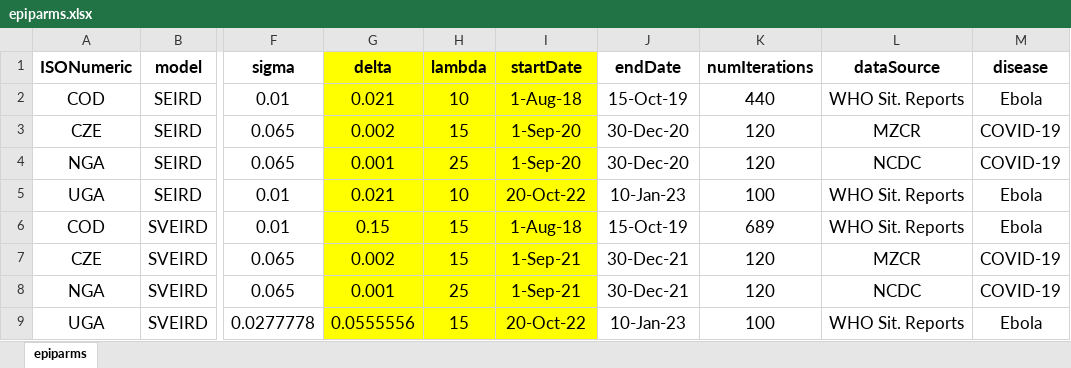
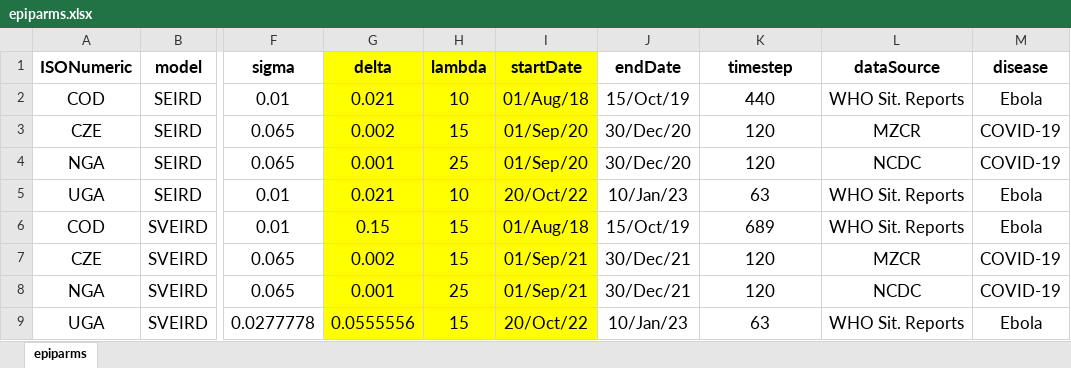
Before and after one commit to ashokkrish/spatialEpisim, an Excel workbook: misc/epiparms.xlsx, sheet epiparms, drawn as a sheet; only a part is shown, gaps mark what is left out; values as stored, in another font and other column widths than the file's, no borders; the diff names each change by its address in the sheet, - before the commit and + after, or states it on an @@ line.

Commit message:
Refactor UI;
The mainPanel is now broken up into visualizer and simulator ui
objects. Height and width arguments are removed from the various image
and plot outputs to simplify the ui code, and to transfer responsibility
of the sizing of elements to CSS. Data assimilation UI inputs are now
defined in UI. Helpers added to more elements. Compartment-influencing
parameters are now defined in UI. More ui elements are defined in the UI
file rather than server; the whitespace and arguments are cleaned up,
and some objects are rearranged for clarity and intention.

The quotation marks in the ramp object in global.R are now double
quotes, per R-programming conventions (single quotes are valid, but
unpopular). Concatenated the "appCSS" object; there were three different
CSS rules assigned one after the other to the same object, but only the
latest would be used. An "acceptedFileTypes" global variable is
introduced to be used anywhere a data upload is used in the UI or
server. The "updateNumericInputs" function is borrowed from episim to
simplify how default input widget values are defined and set. Commentary
changes and whitespace changes.

Objects related to the non-spatial application mode are removed from
server.R, e.g. input validators.
Observable for the go button is made into a single line.
Terra output image code is cleaned up.
Commented on the Level1Country reactive value to ensure that I inspect
this spaghetti code closer.
Much unnecessary commentary is removed.
UI input widget outputs are removed in most cases, and defined in the UI
file (as they should've been from the start; fix #1).
Input widgets for uploaded observed-data assimilation are defined
programmatically.
Recommended aggregation factor reactive introduced to simplify other
code.
"Main" functionality triggered when go button is clicked is cleaned up
and improved for readability and correctness.

"include/authors.md" added to simplify some UI code. There's no reason
for it to be defined in the UI file, really.

"misc/epiparms.xlsx" updated to ensure column names are input widget ids
to permit updatedNumericInputs to work correctly.

```diff
--- a/misc/epiparms.xlsx (sheet epiparms)
+++ b/misc/epiparms.xlsx (sheet epiparms)
-K1: numIterations
+K1: timestep
-I2 (startDate): 1-Aug-18
+I2 (startDate): 01/Aug/18
-J2 (endDate): 15-Oct-19
+J2 (endDate): 15/Oct/19
-I3:I4 (startDate): 1-Sep-20
+I3:I4 (startDate): 01/Sep/20
-J3:J4 (endDate): 30-Dec-20
+J3:J4 (endDate): 30/Dec/20
-I5 (startDate): 20-Oct-22
+I5 (startDate): 20/Oct/22
-J5 (endDate): 10-Jan-23
+J5 (endDate): 10/Jan/23
-K5 (timestep): 100
+K5 (timestep): 63
-I6 (startDate): 1-Aug-18
+I6 (startDate): 01/Aug/18
-J6 (endDate): 15-Oct-19
+J6 (endDate): 15/Oct/19
-I7:I8 (startDate): 1-Sep-21
+I7:I8 (startDate): 01/Sep/21
-J7:J8 (endDate): 30-Dec-21
+J7:J8 (endDate): 30/Dec/21
-I9 (startDate): 20-Oct-22
+I9 (startDate): 20/Oct/22
-J9 (endDate): 10-Jan-23
+J9 (endDate): 10/Jan/23
-K9 (timestep): 100
+K9 (timestep): 63
```
Also changed, not shown: 4 other files.
